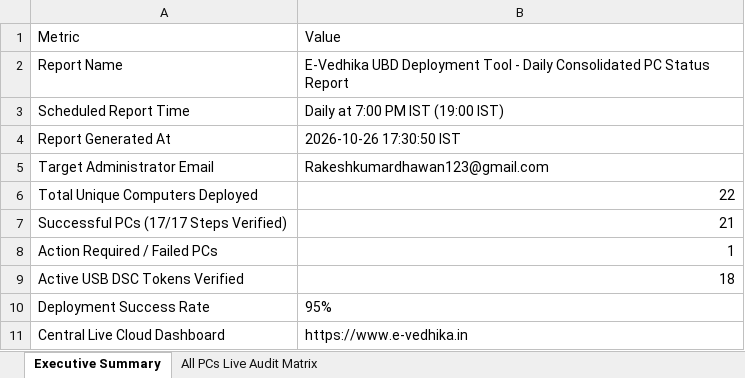
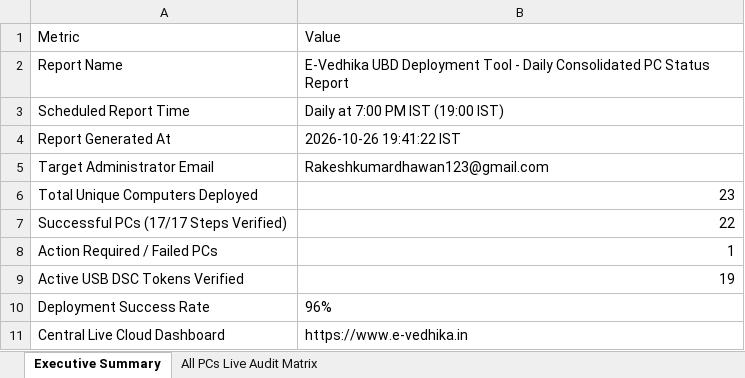
Before and after one commit to RakeshKumardhawan/UBDTOOLS, an Excel workbook: public/reports/EVedhika_UBD_Daily_PC_Report.xlsx, sheet Executive Summary, drawn as a sheet; values as stored, in another font and other column widths than the file's, no borders; the diff names each change by its address in the sheet, - before the commit and + after, or states it on an @@ line.

```diff
--- a/public/reports/EVedhika_UBD_Daily_PC_Report.xlsx (sheet Executive Summary)
+++ b/public/reports/EVedhika_UBD_Daily_PC_Report.xlsx (sheet Executive Summary)
-B4: 2026-10-26 17:30:50 IST
+B4: 2026-10-26 19:41:22 IST
-B6: 22
+B6: 23
-B7: 21
+B7: 22
-B9: 18
+B9: 19
-B10: 95%
+B10: 96%
```
Also changed, not shown: sheet All PCs Live Audit Matrix, public/reports/EVedhika_UBD_Daily_PC_Report_2026-10-26.xlsx, 30 other files.
